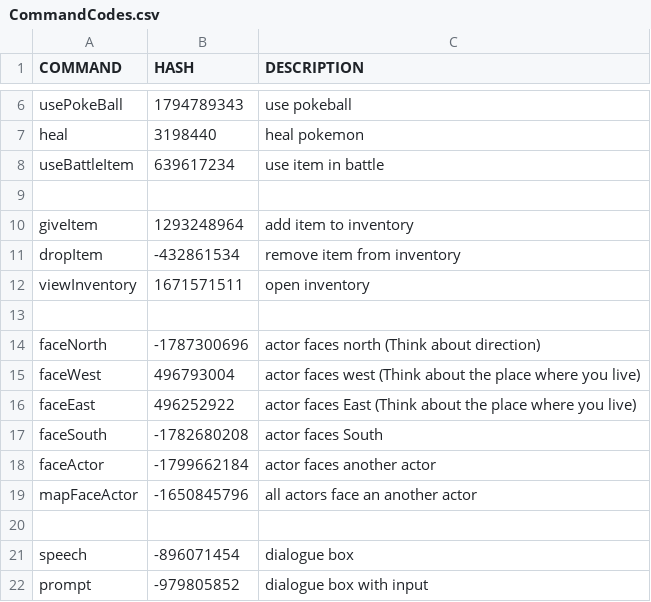
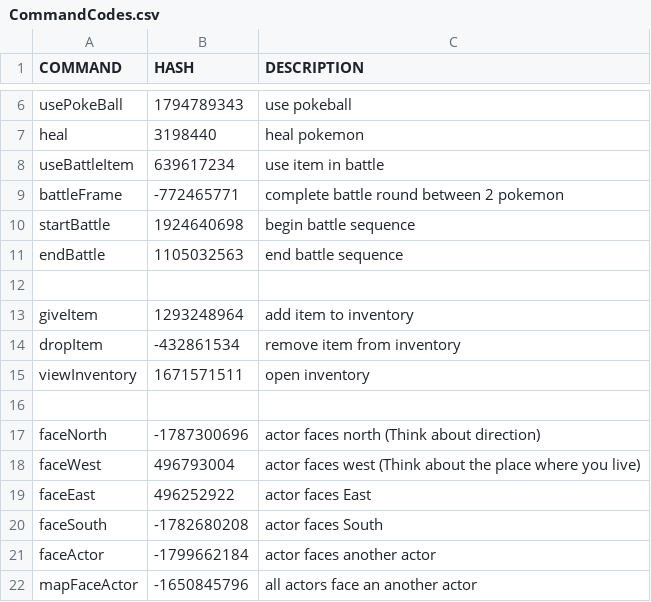
Before and after one commit to knoxaramav2/Meowthful, a CSV file: Meowthful/bin/gameFiles/CommandCodes.csv, drawn as a sheet; only a part is shown, gaps mark what is left out; the shorter side is filled out with more unchanged rows.

```diff
--- a/Meowthful/bin/gameFiles/CommandCodes.csv
+++ b/Meowthful/bin/gameFiles/CommandCodes.csv
@@ -8,2 +8,5 @@ heal,3198440,heal pokemon
 useBattleItem,639617234,use item in battle
+battleFrame,-772465771,complete battle round between 2 pokemon
+startBattle,1924640698,begin battle sequence
+endBattle,1105032563,end battle sequence
 ,,
@@ -15,3 +18,3 @@ faceNorth,-1787300696,actor faces north (Think about direction)
 faceWest,496793004,actor faces west (Think about the place where you live)
-faceEast,496252922,actor faces East (Think about the place where you live)
+faceEast,496252922,actor faces East
 faceSouth,-1782680208,actor faces South
```
Also changed, not shown: Meowthful/src/gameFiles/BaseValues.csv, 1 other file.
